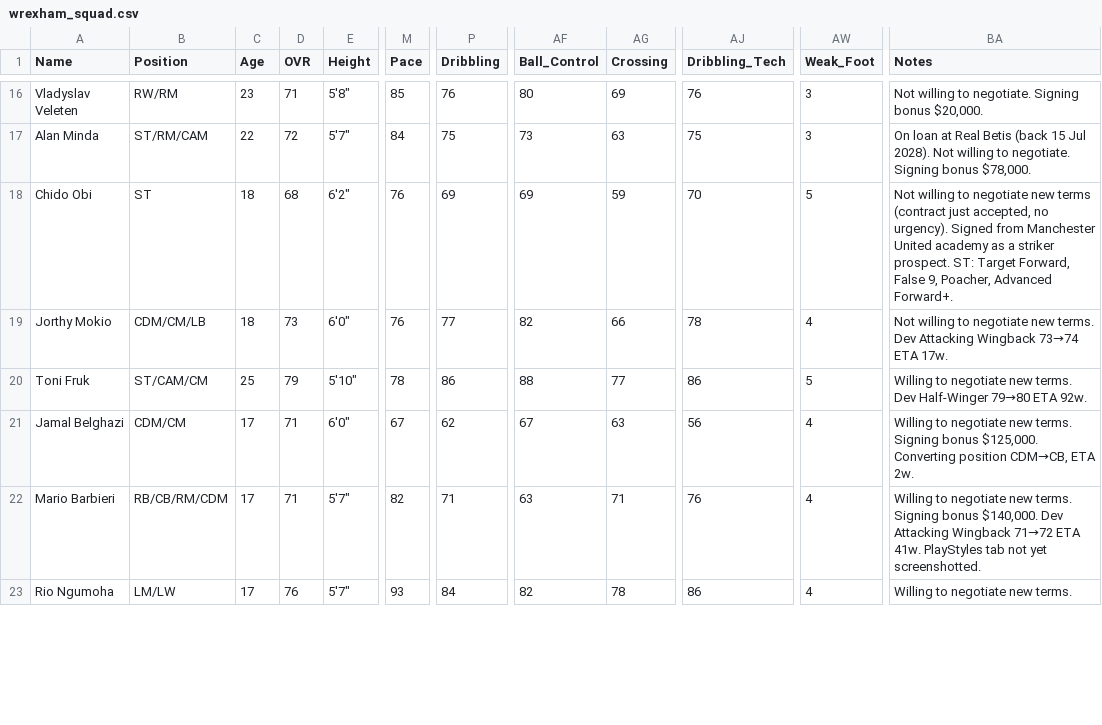
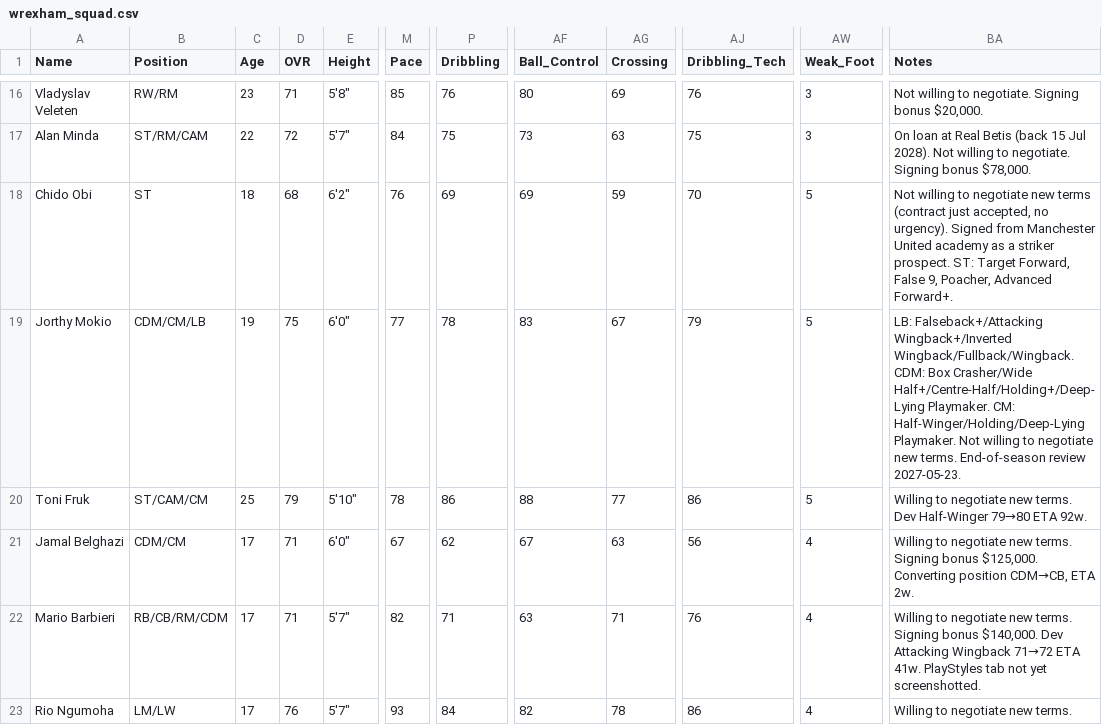
Before and after one commit to Gaunttk/Keeyvon-Jenkins-FC26-Manager-Career, a CSV file: wrexham_squad.csv, drawn as a sheet; only a part is shown, gaps mark what is left out; the diff covers the shown part only; the diff names each change by its address in the sheet, - before the commit and + after, or states it on an @@ line.

```diff
--- a/wrexham_squad.csv
+++ b/wrexham_squad.csv
-C19 (Age): 18
+C19 (Age): 19
-D19 (OVR): 73
+D19 (OVR): 75
-M19 (Pace): 76
+M19 (Pace): 77
-P19 (Dribbling): 77
+P19 (Dribbling): 78
-AF19 (Ball_Control): 82
+AF19 (Ball_Control): 83
-AG19 (Crossing): 66
+AG19 (Crossing): 67
-AJ19 (Dribbling_Tech): 78
+AJ19 (Dribbling_Tech): 79
-AW19 (Weak_Foot): 4
+AW19 (Weak_Foot): 5
-BA19 (Notes): Not willing to negotiate new terms. Dev Attacking Wingback 73→74 ETA 17w.
+BA19 (Notes): LB: Falseback+/Attacking Wingback+/Inverted Wingback/Fullback/Wingback. CDM: Box Crasher/Wide Half+/Centre-Half/Holding+/Deep-Lying Playmaker. CM: Half-Winger/Holding/Deep-Lying Playmaker. Not willing to negotiate new terms. End-of-season review 2027-05-23.
```
Also changed, not shown: 109 edited cells elsewhere in this file, player_history.csv.
